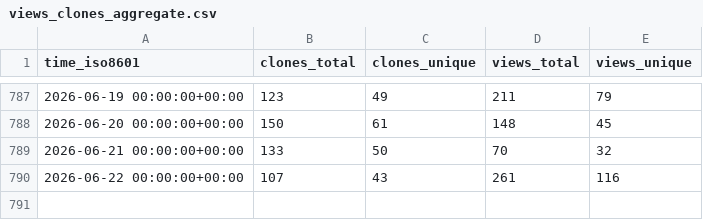
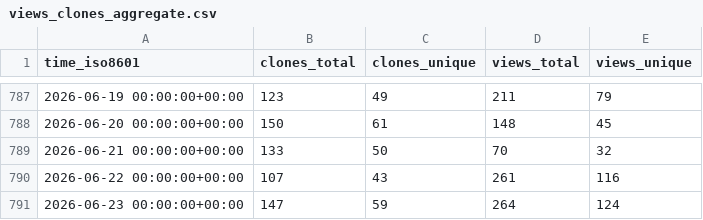
Before and after one commit to systemsomicslab/MsdialWorkbench, a CSV file: systemsomicslab/MsdialWorkbench/ghrs-data/views_clones_aggregate.csv, drawn as a sheet; only a part is shown, gaps mark what is left out; the diff names each change by its address in the sheet, - before the commit and + after, or states it on an @@ line.

```diff
--- a/systemsomicslab/MsdialWorkbench/ghrs-data/views_clones_aggregate.csv
+++ b/systemsomicslab/MsdialWorkbench/ghrs-data/views_clones_aggregate.csv
+row 791: 2026-06-23 00:00:00+00:00 | 147 | 59 | 264 | 124
```
Also changed, not shown: 1 other file.
